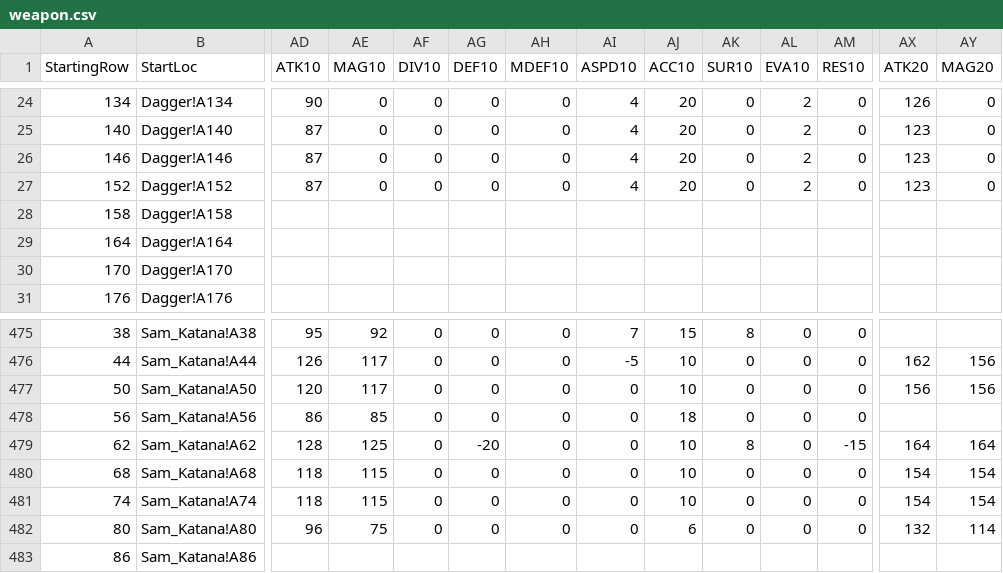
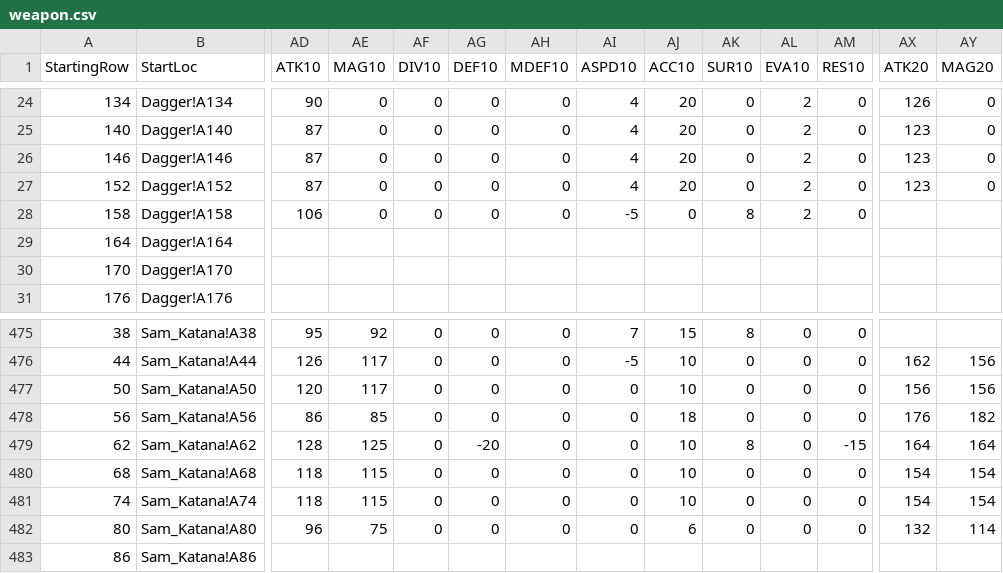
Before and after one commit to GorgonzolaRex/wizardry-daphne-guide, a CSV file: data/weapon.csv, drawn as a sheet; only a part is shown, gaps mark what is left out; the diff covers the shown part only; the diff names each change by its address in the sheet, - before the commit and + after, or states it on an @@ line.

```diff
--- a/data/weapon.csv
+++ b/data/weapon.csv
-AD28 (ATK10): (empty)
+AD28 (ATK10): 106
-AE28 (MAG10): (empty)
+AE28 (MAG10): 0
-AF28 (DIV10): (empty)
+AF28 (DIV10): 0
-AG28 (DEF10): (empty)
+AG28 (DEF10): 0
-AH28 (MDEF10): (empty)
+AH28 (MDEF10): 0
-AI28 (ASPD10): (empty)
+AI28 (ASPD10): -5
-AJ28 (ACC10): (empty)
+AJ28 (ACC10): 0
-AK28 (SUR10): (empty)
+AK28 (SUR10): 8
-AL28 (EVA10): (empty)
+AL28 (EVA10): 2
-AM28 (RES10): (empty)
+AM28 (RES10): 0
-AX478 (ATK20): (empty)
+AX478 (ATK20): 176
-AY478 (MAG20): (empty)
+AY478 (MAG20): 182
```
Also changed, not shown: 8 edited cells elsewhere in this file, data/armor.csv.
